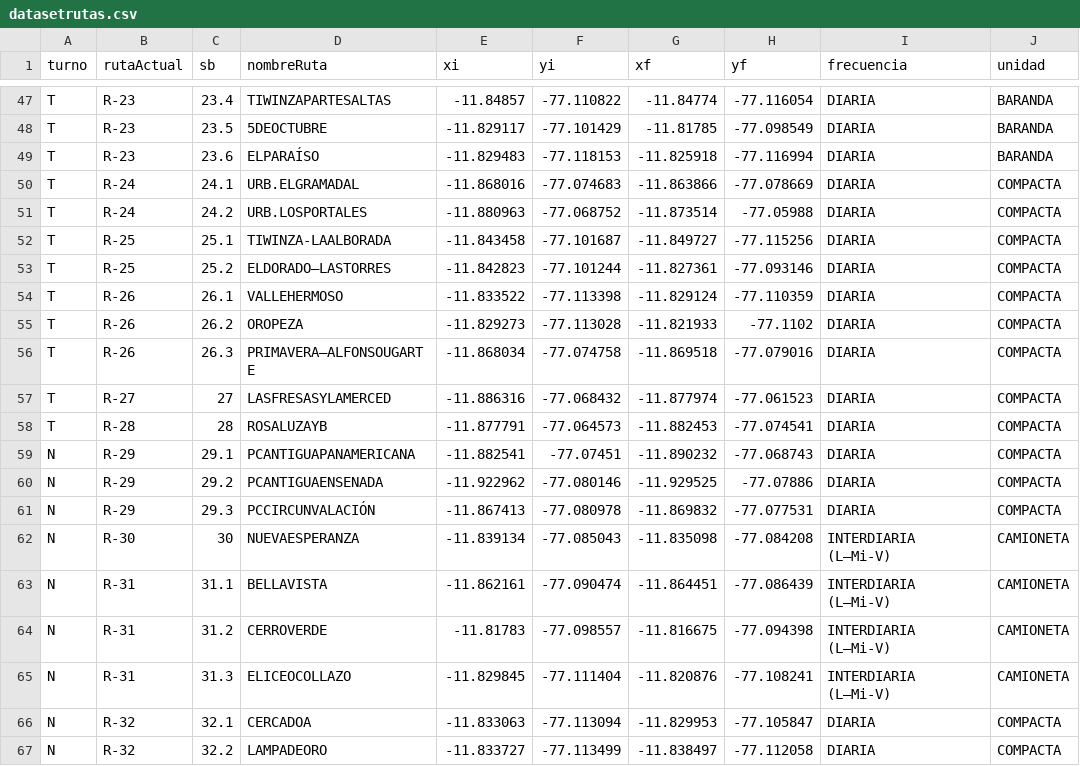
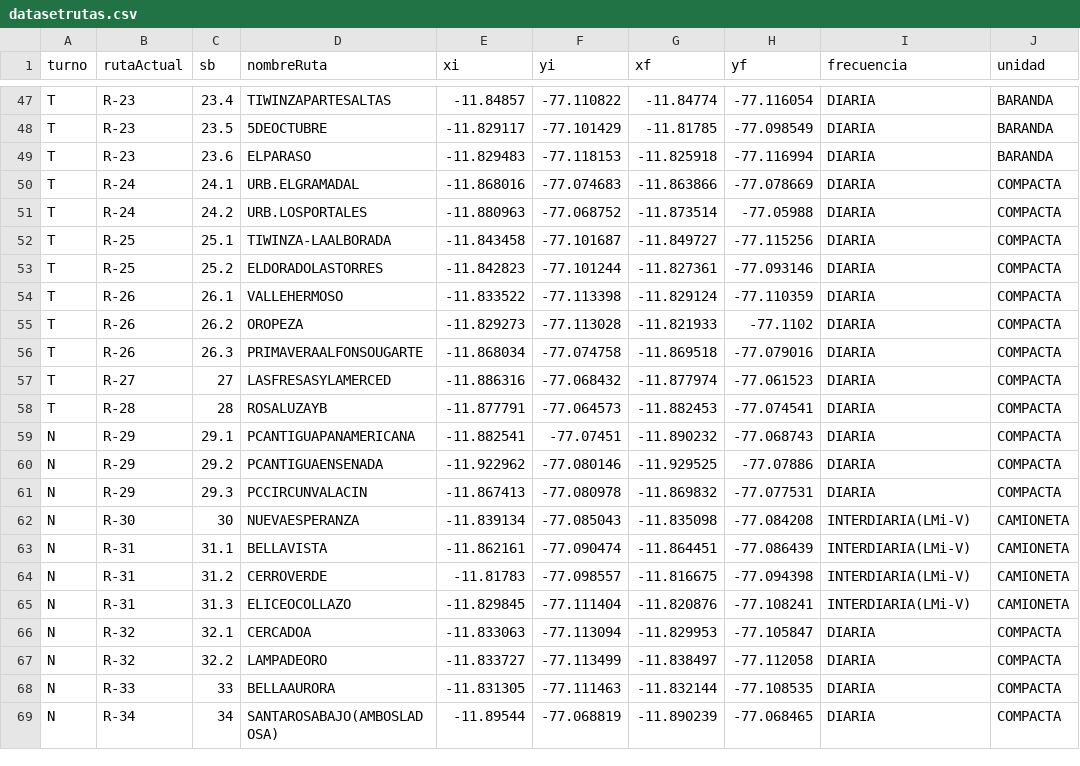
Before and after one commit to rozheb/pruebaAlgoritmo, a CSV file: datasetrutas.csv, drawn as a sheet; only a part is shown, gaps mark what is left out; the shorter side is filled out with more unchanged rows; the diff covers the shown part only; the diff names each change by its address in the sheet, - before the commit and + after, or states it on an @@ line.

```diff
--- a/datasetrutas.csv
+++ b/datasetrutas.csv
-D49 (nombreRuta): ELPARAÍSO
+D49 (nombreRuta): ELPARASO
-D53 (nombreRuta): ELDORADO–LASTORRES
+D53 (nombreRuta): ELDORADOLASTORRES
-D56 (nombreRuta): PRIMAVERA–ALFONSOUGARTE
+D56 (nombreRuta): PRIMAVERAALFONSOUGARTE
-D61 (nombreRuta): PCCIRCUNVALACIÓN
+D61 (nombreRuta): PCCIRCUNVALACIN
-I62:I65 (frecuencia): INTERDIARIA (L–Mi-V)
+I62:I65 (frecuencia): INTERDIARIA(LMi-V)
```
Also changed, not shown: 17 edited cells elsewhere in this file.
